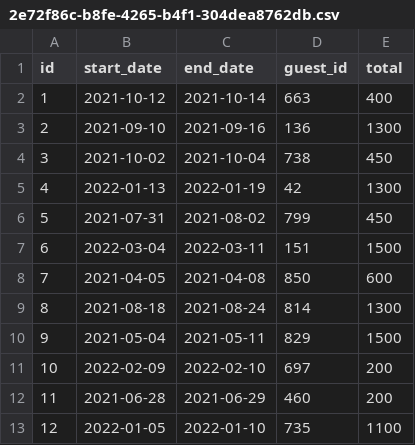
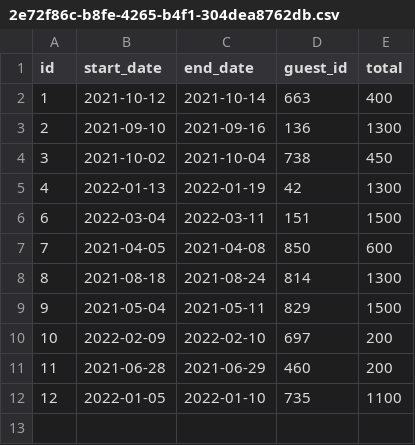
Before and after one commit to cdoty7/dont-wreck, a CSV file: data/reservations/2e72f86c-b8fe-4265-b4f1-304dea8762db.csv, drawn as a sheet.

```diff
--- a/data/reservations/2e72f86c-b8fe-4265-b4f1-304dea8762db.csv
+++ b/data/reservations/2e72f86c-b8fe-4265-b4f1-304dea8762db.csv
@@ -5,3 +5,2 @@ id,start_date,end_date,guest_id,total
 4,2022-01-13,2022-01-19,42,1300
-5,2021-07-31,2021-08-02,799,450
 6,2022-03-04,2022-03-11,151,1500
```
Also changed, not shown: 4 other files.
